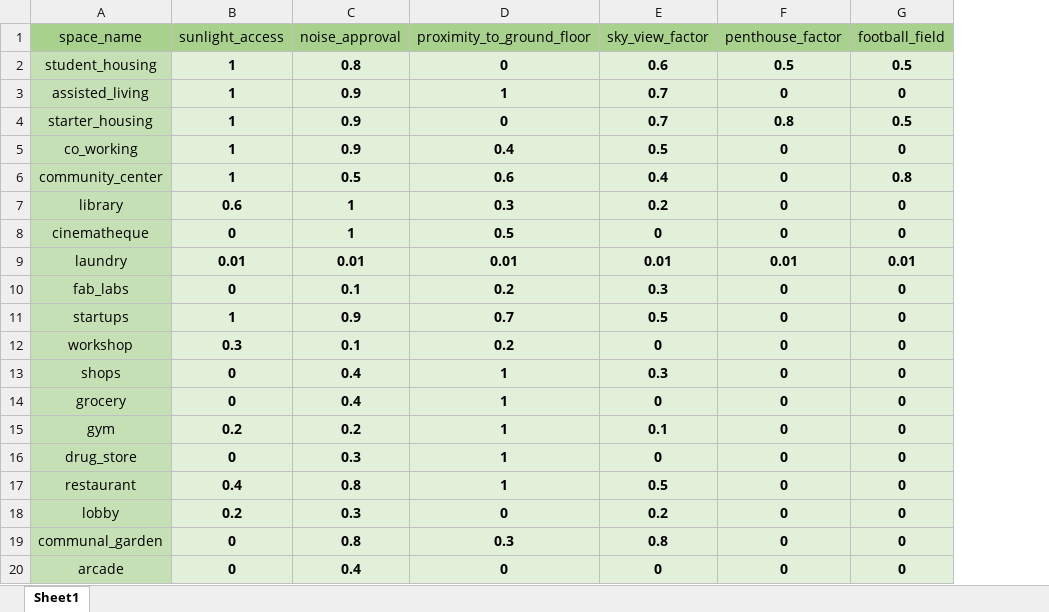
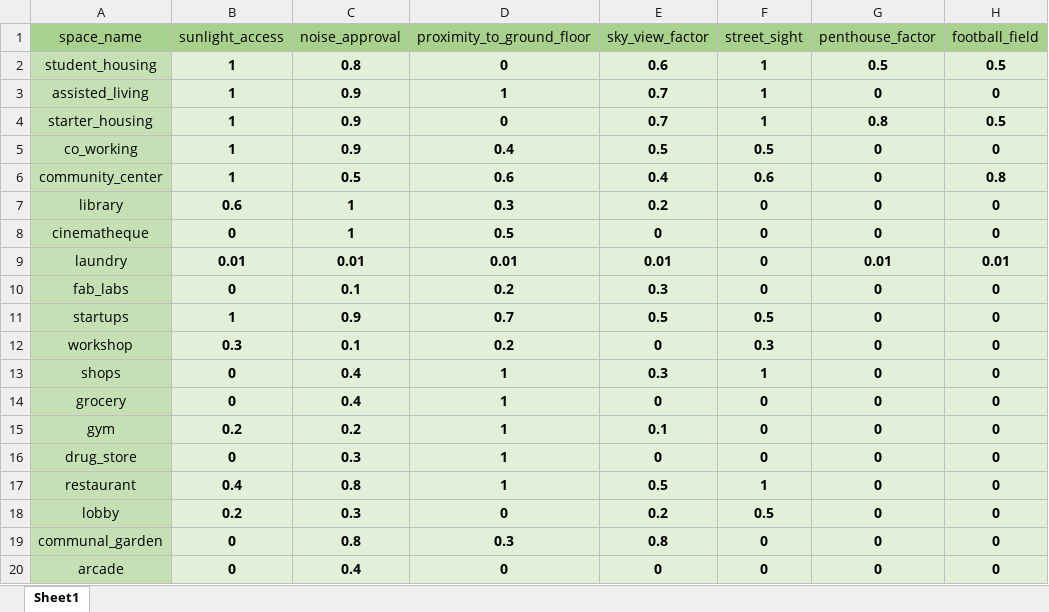
Before and after one commit to Demnity/spatial_computing, an Excel workbook: data/relationships/relative_preferences.xlsx, sheet Sheet1, drawn as a sheet; only a part is shown; values as stored, in another font and other column widths than the file's, no borders; the diff names each change by its address in the sheet, - before the commit and + after, or states it on an @@ line.

Commit message:
update

```diff
--- a/data/relationships/relative_preferences.xlsx (sheet Sheet1)
+++ b/data/relationships/relative_preferences.xlsx (sheet Sheet1)
+column F (street_sight), rows 2-20: 1 | 1 | 1 | 0.5 | 0.6 | 0 | 0 | 0 | 0 | 0.5 | 0.3 | 1 | 0 | 0 | 0 | 1 | 0.5 | 0 | 0
```
